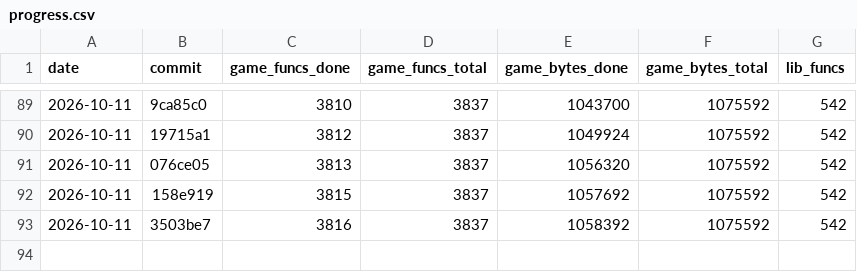
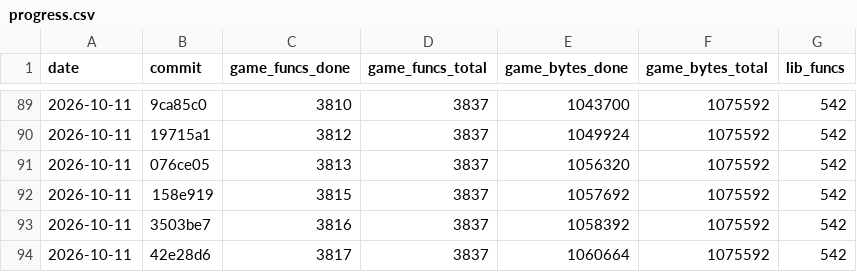
Before and after one commit to maurizi/ff9-decomp, a CSV file: docs/progress.csv, drawn as a sheet; only a part is shown, gaps mark what is left out; the diff names each change by its address in the sheet, - before the commit and + after, or states it on an @@ line.

```diff
--- a/docs/progress.csv
+++ b/docs/progress.csv
+row 94: 2026-10-11 | 42e28d6 | 3817 | 3837 | 1060664 | 1075592 | 542
```
